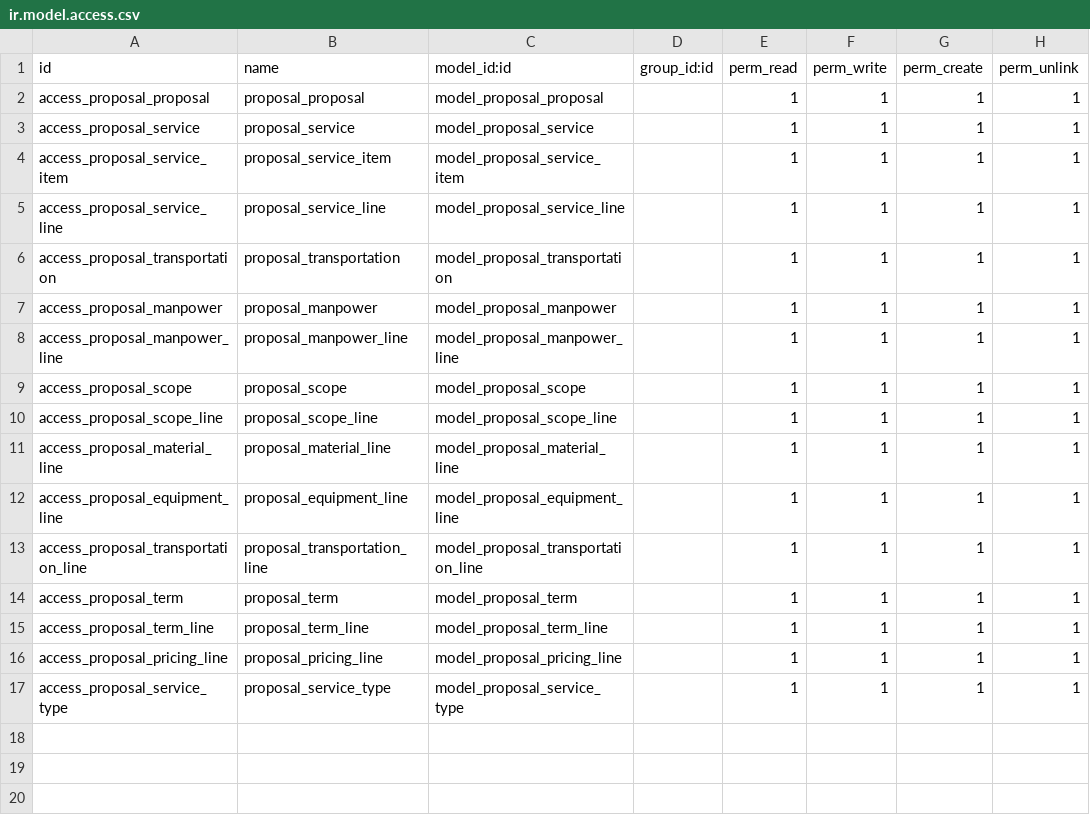
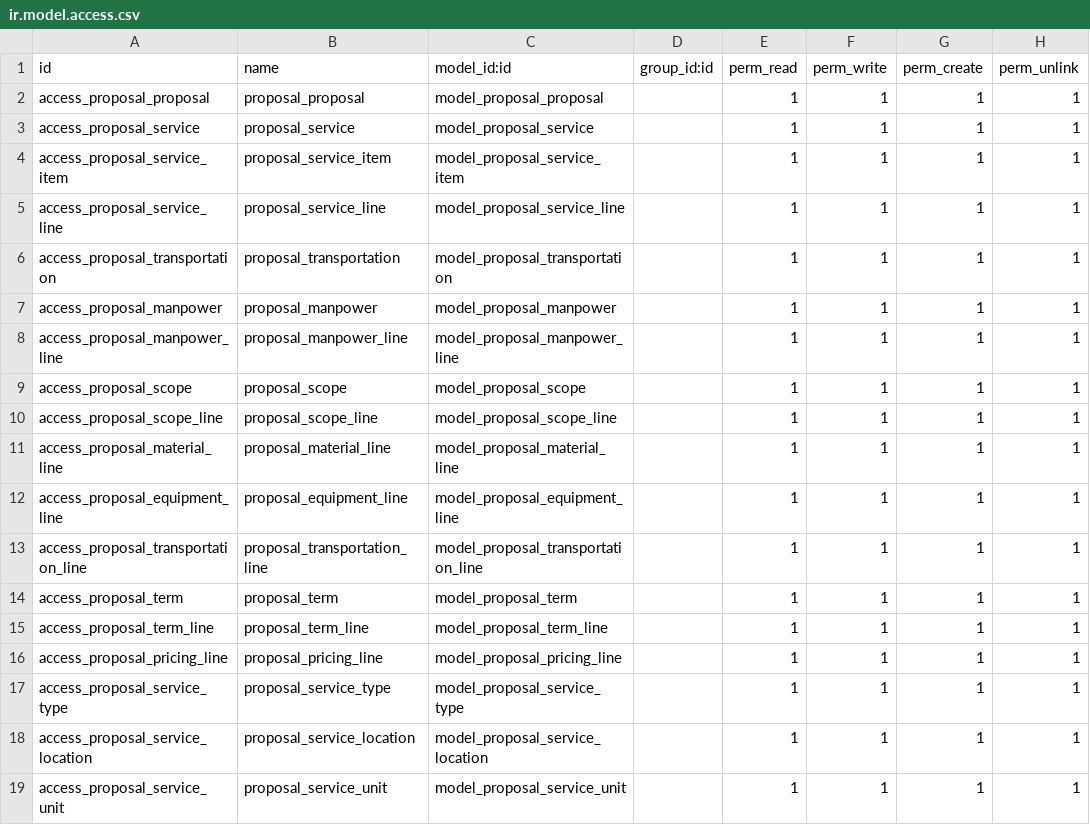
Before and after one commit to careodoo/odoo, a CSV file: care_proposal/security/ir.model.access.csv, drawn as a sheet; the diff names each change by its address in the sheet, - before the commit and + after, or states it on an @@ line.

Commit message:
update customer proposal

```diff
--- a/care_proposal/security/ir.model.access.csv
+++ b/care_proposal/security/ir.model.access.csv
+row 18: access_proposal_service_location | proposal_service_location | model_proposal_service_location |  | 1 | 1 | 1 | 1
+row 19: access_proposal_service_unit | proposal_service_unit | model_proposal_service_unit |  | 1 | 1 | 1 | 1
```
Also changed, not shown: 12 other files.
